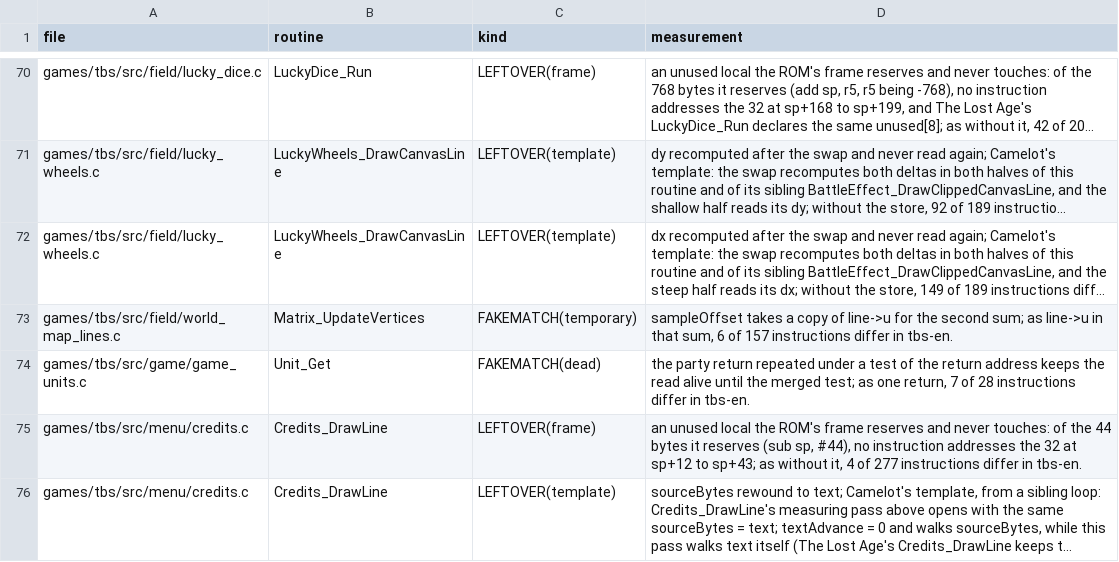
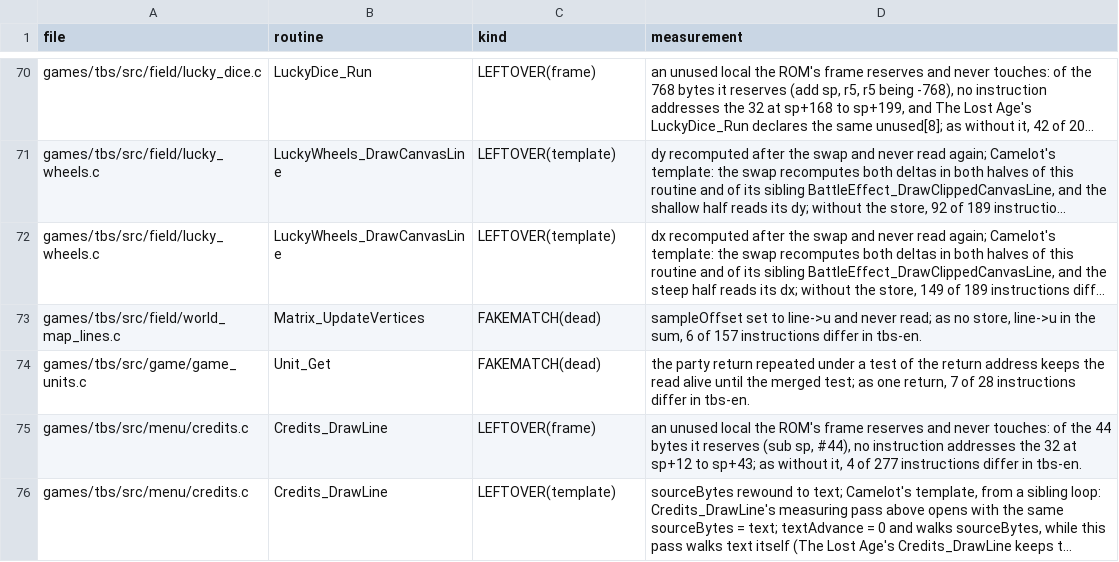
Before and after one commit to PascalPixel/alchemy-devtools, a TSV file: evidence/tbs-fakematch.tsv, drawn as a sheet; only a part is shown, gaps mark what is left out; long unchanged cells end in …; the diff names each change by its address in the sheet, - before the commit and + after, or states it on an @@ line.

```diff
--- a/evidence/tbs-fakematch.tsv
+++ b/evidence/tbs-fakematch.tsv
-C73 (kind): FAKEMATCH(temporary)
+C73 (kind): FAKEMATCH(dead)
-D73 (measurement): sampleOffset takes a copy of line->u for the second sum; as line->u in that sum, 6…
+D73 (measurement): sampleOffset set to line->u and never read; as no store, line->u in the sum, 6…
```
Also changed, not shown: evidence/tla-fakematch.tsv.
